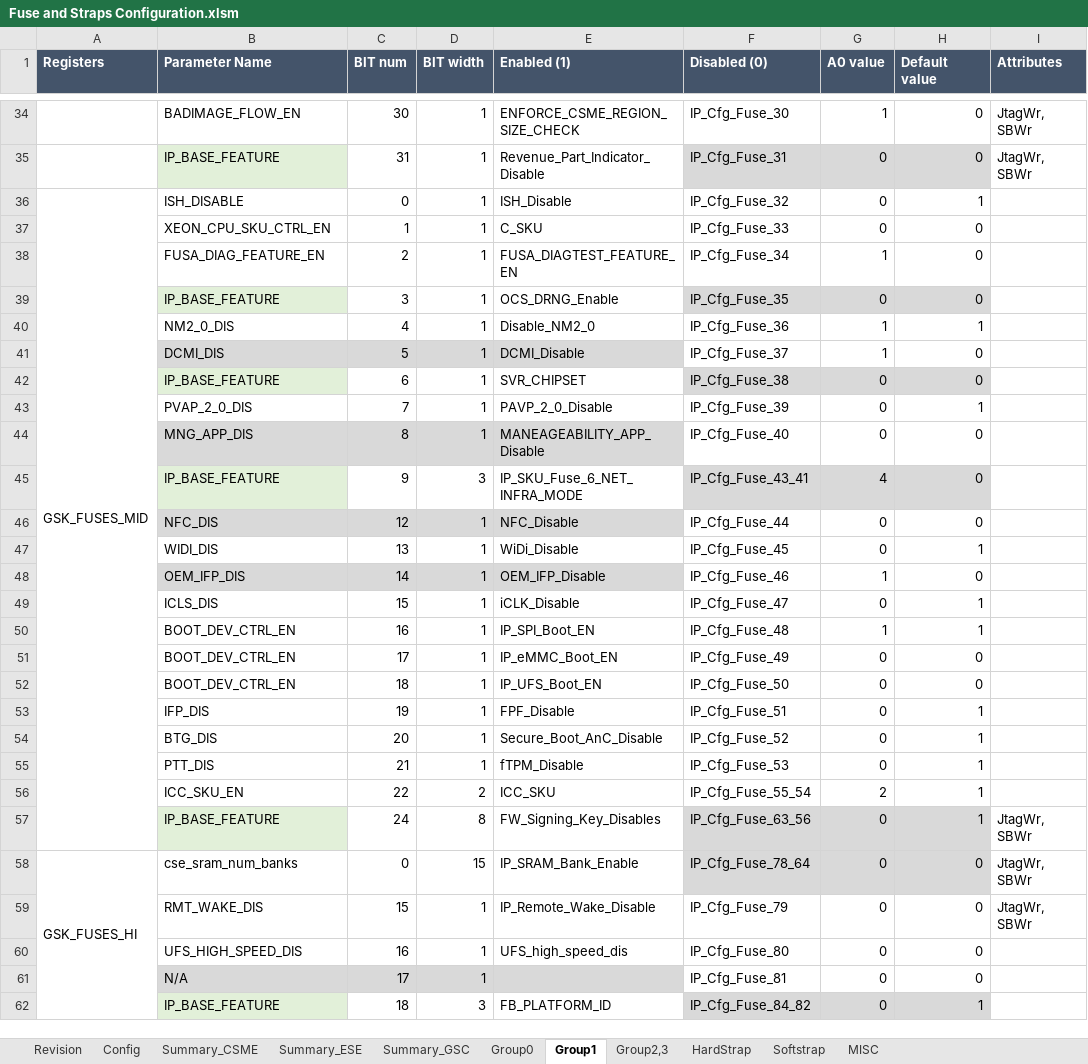
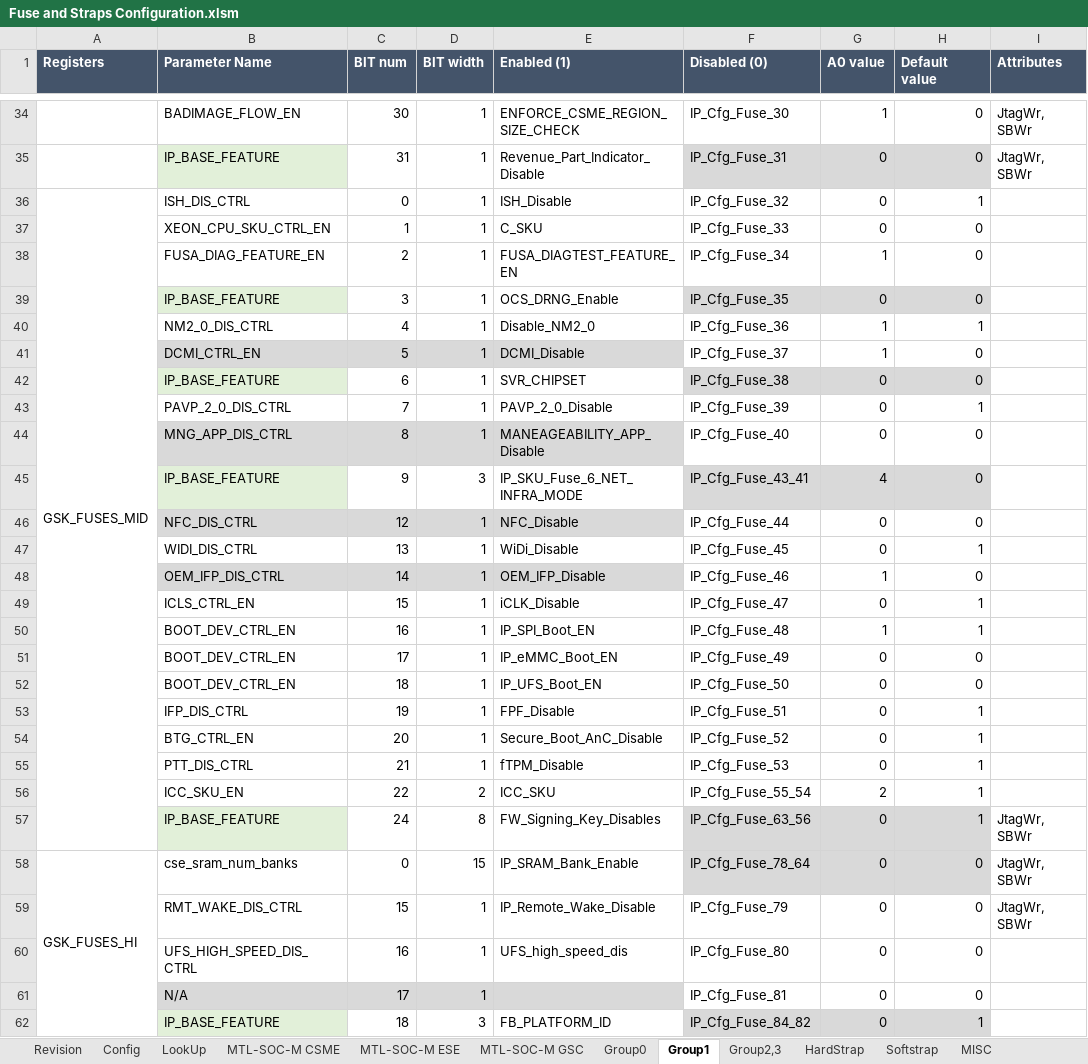
Before and after one commit to jasonx-tsao/exp_vtb, an Excel workbook: ArchSpecs/Working/Fuse and Straps Configuration.xlsm, sheet Group1, drawn as a sheet; only a part is shown, gaps mark what is left out; values as stored, in another font and other column widths than the file's, no borders; conditional formats not drawn; the diff covers the shown part only; the diff names each change by its address in the sheet, - before the commit and + after, or states it on an @@ line.

Commit message:
added ADP-S/ADP-P
[git-p4: depot-paths = "//depot/projects/coe/CSME/": change = 783684]

```diff
--- a/ArchSpecs/Working/Fuse and Straps Configuration.xlsm (sheet Group1)
+++ b/ArchSpecs/Working/Fuse and Straps Configuration.xlsm (sheet Group1)
-sheet tab: Summary_CSME
+sheet tab: MTL-SOC-M CSME
-sheet tab: Summary_ESE
+sheet tab: MTL-SOC-M ESE
-sheet tab: Summary_GSC
+sheet tab: MTL-SOC-M GSC
+sheet tab: LookUp
-B36 (Parameter Name): ISH_DISABLE
+B36 (Parameter Name): ISH_DIS_CTRL
-B40 (Parameter Name): NM2_0_DIS
+B40 (Parameter Name): NM2_0_DIS_CTRL
-B41 (Parameter Name): DCMI_DIS
+B41 (Parameter Name): DCMI_CTRL_EN
-B43 (Parameter Name): PVAP_2_0_DIS
+B43 (Parameter Name): PAVP_2_0_DIS_CTRL
-B44 (Parameter Name): MNG_APP_DIS
+B44 (Parameter Name): MNG_APP_DIS_CTRL
-B46 (Parameter Name): NFC_DIS
+B46 (Parameter Name): NFC_DIS_CTRL
-B47 (Parameter Name): WIDI_DIS
+B47 (Parameter Name): WIDI_DIS_CTRL
-B48 (Parameter Name): OEM_IFP_DIS
+B48 (Parameter Name): OEM_IFP_DIS_CTRL
-B49 (Parameter Name): ICLS_DIS
+B49 (Parameter Name): ICLS_CTRL_EN
-B53 (Parameter Name): IFP_DIS
+B53 (Parameter Name): IFP_DIS_CTRL
-B54 (Parameter Name): BTG_DIS
+B54 (Parameter Name): BTG_CTRL_EN
-B55 (Parameter Name): PTT_DIS
+B55 (Parameter Name): PTT_DIS_CTRL
-B59 (Parameter Name): RMT_WAKE_DIS
+B59 (Parameter Name): RMT_WAKE_DIS_CTRL
-B60 (Parameter Name): UFS_HIGH_SPEED_DIS
+B60 (Parameter Name): UFS_HIGH_SPEED_DIS_CTRL
```
Also changed, not shown: 2 edited cells elsewhere in this sheet, sheet Config, sheet Revision, sheet HardStrap, sheet Softstrap, formulas that keep their value.
